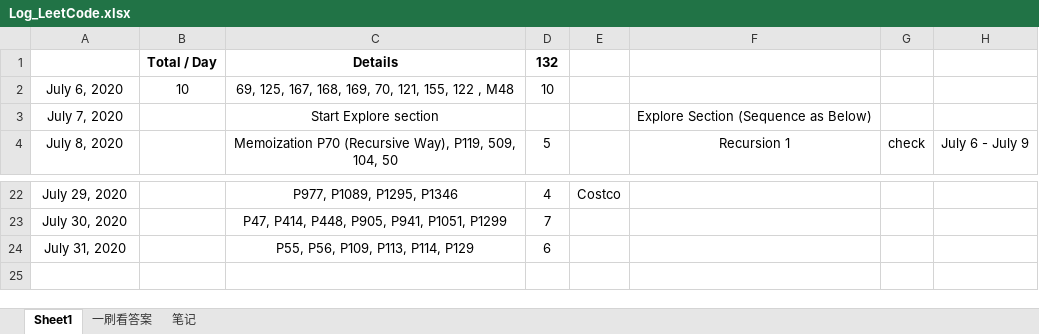
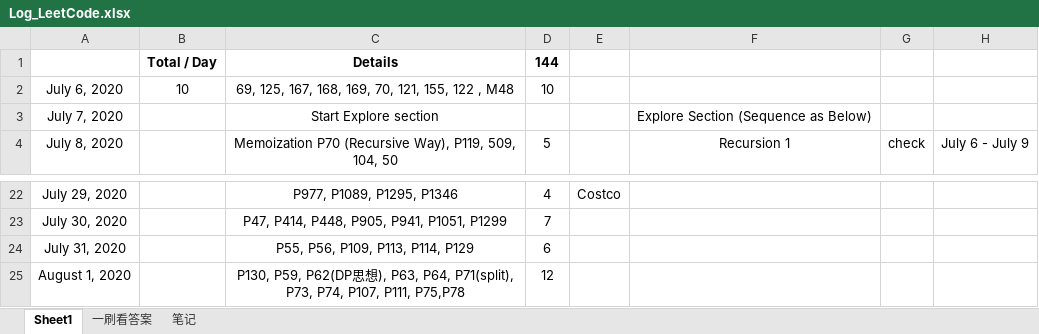
Before and after one commit to shadowba/LeetCode_JJ, an Excel workbook: Log_LeetCode.xlsx, sheet Sheet1, drawn as a sheet; only a part is shown, gaps mark what is left out; values as stored, in another font and other column widths than the file's, no borders; the diff names each change by its address in the sheet, - before the commit and + after, or states it on an @@ line.

Commit message:
P130, P59, P62(DP思想), P63, P64, P71(split), P73, P74, P107, P111, P75,P78
P130, P59, P62(DP思想), P63, P64, P71(split), P73, P74, P107, P111, P75,P78

```diff
--- a/Log_LeetCode.xlsx (sheet Sheet1)
+++ b/Log_LeetCode.xlsx (sheet Sheet1)
-D1: 132
+D1: 144
+row 25: August 1, 2020 |  | P130, P59, P62(DP思想), P63, P64, P71(split), P73, P74, P107, P111, P75,P78 | 12
```
Also changed, not shown: sheet 一刷看答案, 40 other files.
